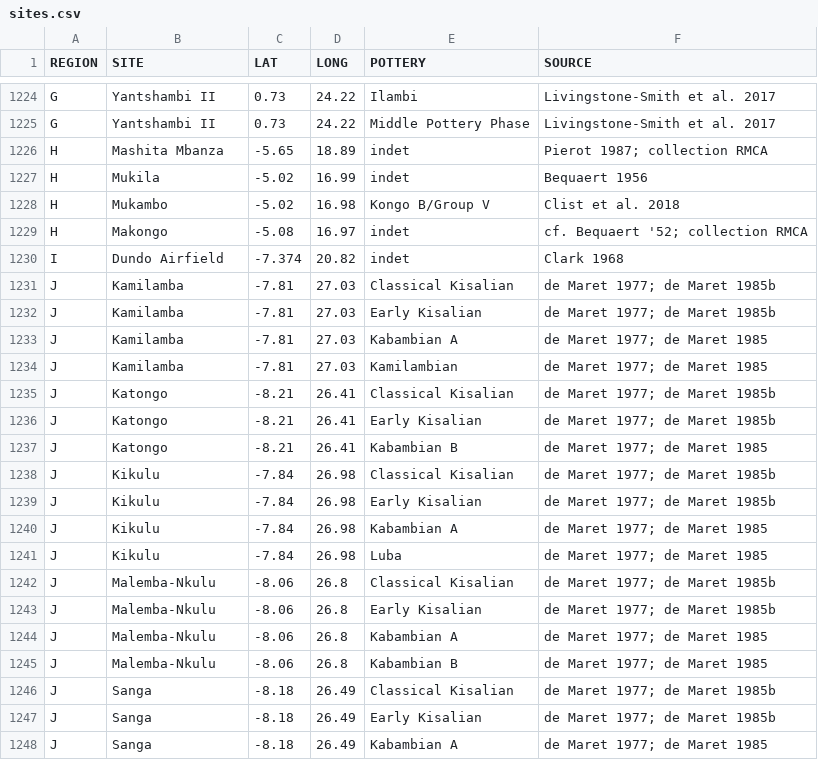
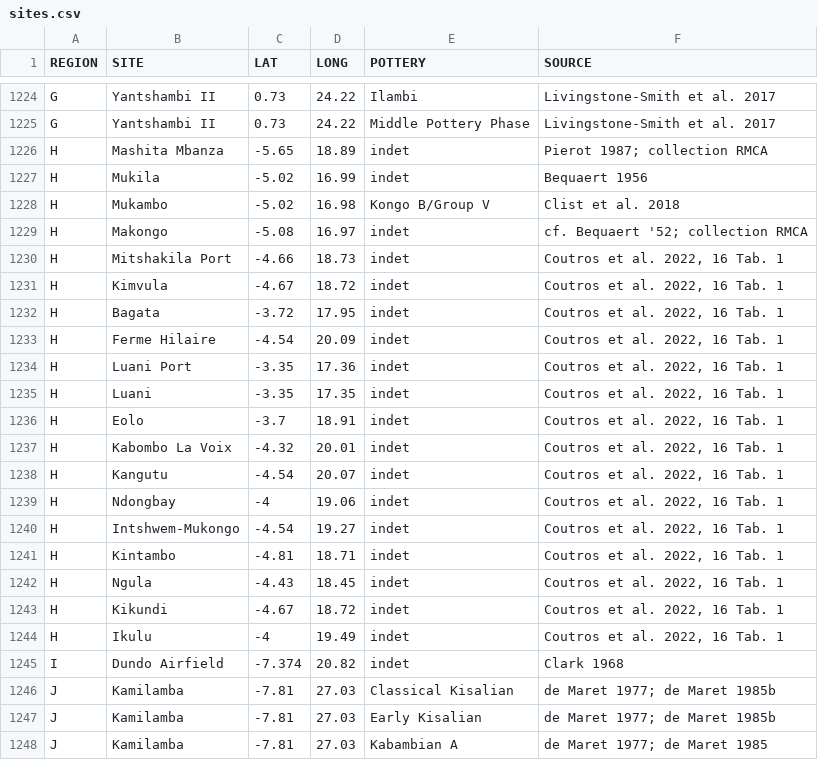
Before and after one commit to dirkseidensticker/aSCAC, a CSV file: sites.csv, drawn as a sheet; only a part is shown, gaps mark what is left out; the shorter side is filled out with more unchanged rows; the diff names each change by its address in the sheet, - before the commit and + after, or states it on an @@ line.

Commit message:
added sites from Coutros et al. 2022

```diff
--- a/sites.csv
+++ b/sites.csv
+row 1230: H | Mitshakila Port | -4.66 | 18.73 | indet | Coutros et al. 2022, 16 Tab. 1
+row 1231: H | Kimvula | -4.67 | 18.72 | indet | Coutros et al. 2022, 16 Tab. 1
+row 1232: H | Bagata | -3.72 | 17.95 | indet | Coutros et al. 2022, 16 Tab. 1
+row 1233: H | Ferme Hilaire | -4.54 | 20.09 | indet | Coutros et al. 2022, 16 Tab. 1
+row 1234: H | Luani Port | -3.35 | 17.36 | indet | Coutros et al. 2022, 16 Tab. 1
+row 1235: H | Luani | -3.35 | 17.35 | indet | Coutros et al. 2022, 16 Tab. 1
+row 1236: H | Eolo | -3.7 | 18.91 | indet | Coutros et al. 2022, 16 Tab. 1
+row 1237: H | Kabombo La Voix | -4.32 | 20.01 | indet | Coutros et al. 2022, 16 Tab. 1
+row 1238: H | Kangutu | -4.54 | 20.07 | indet | Coutros et al. 2022, 16 Tab. 1
+row 1239: H | Ndongbay | -4 | 19.06 | indet | Coutros et al. 2022, 16 Tab. 1
+row 1240: H | Intshwem-Mukongo | -4.54 | 19.27 | indet | Coutros et al. 2022, 16 Tab. 1
+row 1241: H | Kintambo | -4.81 | 18.71 | indet | Coutros et al. 2022, 16 Tab. 1
+row 1242: H | Ngula | -4.43 | 18.45 | indet | Coutros et al. 2022, 16 Tab. 1
+row 1243: H | Kikundi | -4.67 | 18.72 | indet | Coutros et al. 2022, 16 Tab. 1
+row 1244: H | Ikulu | -4 | 19.49 | indet | Coutros et al. 2022, 16 Tab. 1
```
